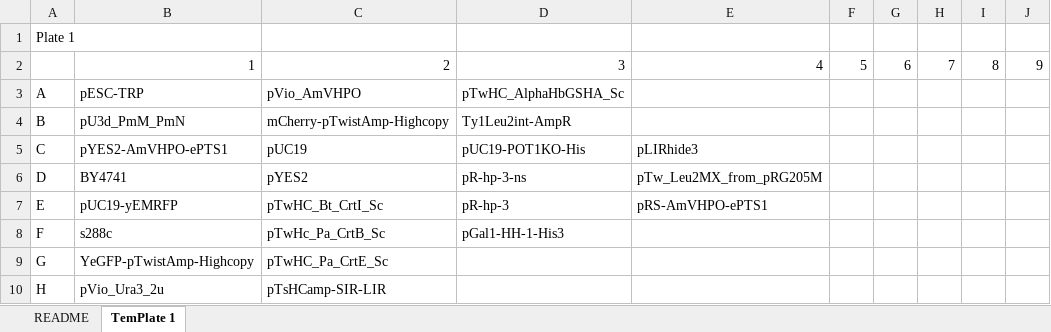
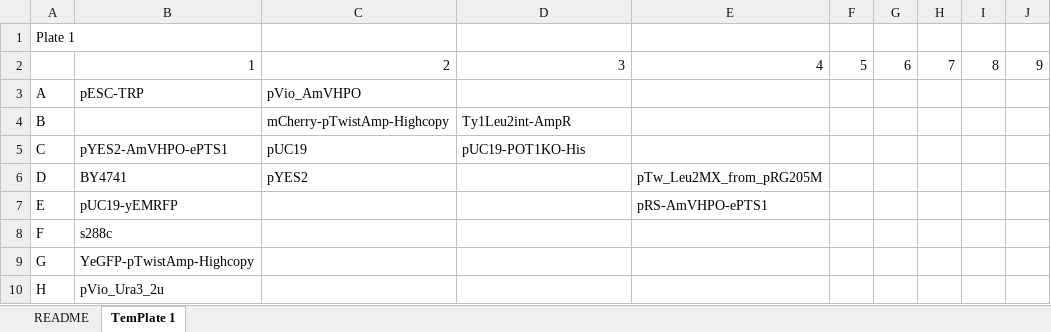
Before and after one commit to TomLoan/PYEAST, an Excel workbook: data/templates/TemPlates.xlsx, sheet TemPlate 1, drawn as a sheet; only a part is shown; values as stored, in another font and other column widths than the file's, no borders; the diff names each change by its address in the sheet, - before the commit and + after, or states it on an @@ line.

```diff
--- a/data/templates/TemPlates.xlsx (sheet TemPlate 1)
+++ b/data/templates/TemPlates.xlsx (sheet TemPlate 1)
-D3: pTwHC_AlphaHbGSHA_Sc
+D3: (empty)
-B4: pU3d_PmM_PmN
+B4: (empty)
-E5: pLIRhide3
+E5: (empty)
-D6: pR-hp-3-ns
+D6: (empty)
-C7: pTwHC_Bt_CrtI_Sc
+C7: (empty)
-D7: pR-hp-3
+D7: (empty)
-C8: pTwHc_Pa_CrtB_Sc
+C8: (empty)
-D8: pGal1-HH-1-His3
+D8: (empty)
-C9: pTwHC_Pa_CrtE_Sc
+C9: (empty)
-C10: pTsHCamp-SIR-LIR
+C10: (empty)
```
Also changed, not shown: 4 other files.
